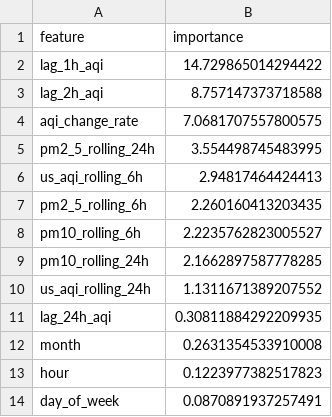
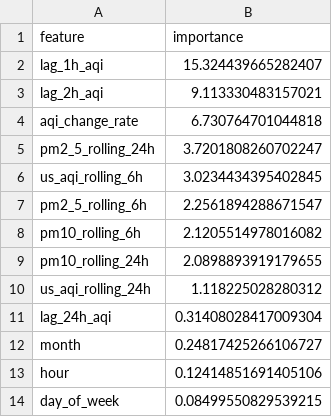
Before and after one commit to ahmed-121174/HazaraAQI_10Pearls, a CSV file: models/shap_importance.csv, drawn as a sheet.

Commit message:
[Daily] Retrained models + updated SHAP importance

```diff
--- a/models/shap_importance.csv
+++ b/models/shap_importance.csv
@@ -1,14 +1,14 @@
 feature,importance
-lag_1h_aqi,14.729865014294422
-lag_2h_aqi,8.757147373718588
-aqi_change_rate,7.0681707557800575
-pm2_5_rolling_24h,3.554498745483995
-us_aqi_rolling_6h,2.94817464424413
-pm2_5_rolling_6h,2.260160413203435
-pm10_rolling_6h,2.2235762823005527
-pm10_rolling_24h,2.1662897587778285
-us_aqi_rolling_24h,1.1311671389207552
-lag_24h_aqi,0.30811884292209935
-month,0.2631354533910008
-hour,0.1223977382517823
-day_of_week,0.0870891937257491
+lag_1h_aqi,15.324439665282407
+lag_2h_aqi,9.113330483157021
+aqi_change_rate,6.730764701044818
+pm2_5_rolling_24h,3.7201808260702247
+us_aqi_rolling_6h,3.0234434395402845
+pm2_5_rolling_6h,2.2561894288671547
+pm10_rolling_6h,2.1205514978016082
+pm10_rolling_24h,2.0898893919179655
+us_aqi_rolling_24h,1.118225028280312
+lag_24h_aqi,0.31408028417009304
+month,0.24817425266106727
+hour,0.12414851691405106
+day_of_week,0.08499550829539215
```
Also changed, not shown: models/training_results.csv, 4 other files.
